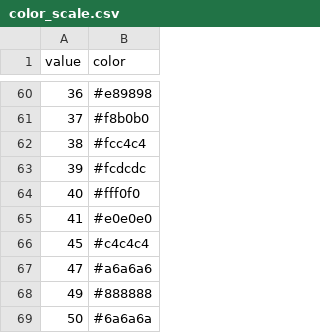
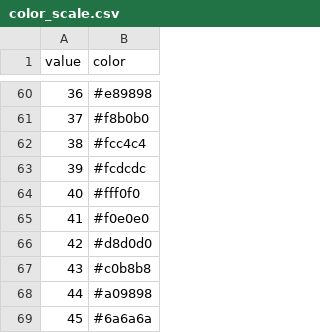
Before and after one commit to BingerDev/HRMTA, a CSV file: inputs/input-PL/color_scale.csv, drawn as a sheet; only a part is shown, gaps mark what is left out.

Commit message:
Improved color scale gradient and realism

```diff
--- a/inputs/input-PL/color_scale.csv
+++ b/inputs/input-PL/color_scale.csv
@@ -64,6 +64,6 @@ value,color
 40,#fff0f0
-41,#e0e0e0
-45,#c4c4c4
-47,#a6a6a6
-49,#888888
-50,#6a6a6a
+41,#f0e0e0
+42,#d8d0d0
+43,#c0b8b8
+44,#a09898
+45,#6a6a6a
```
Also changed, not shown: 1 other file.
